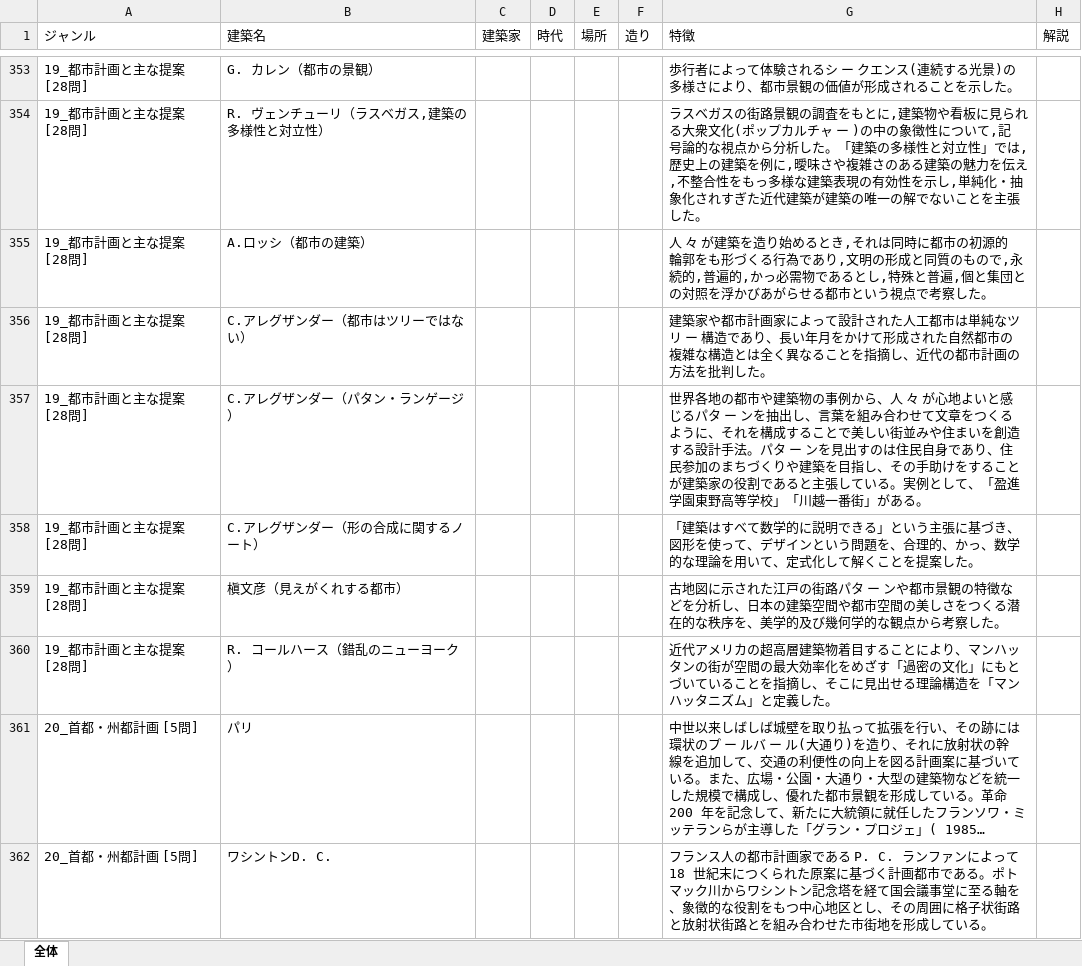
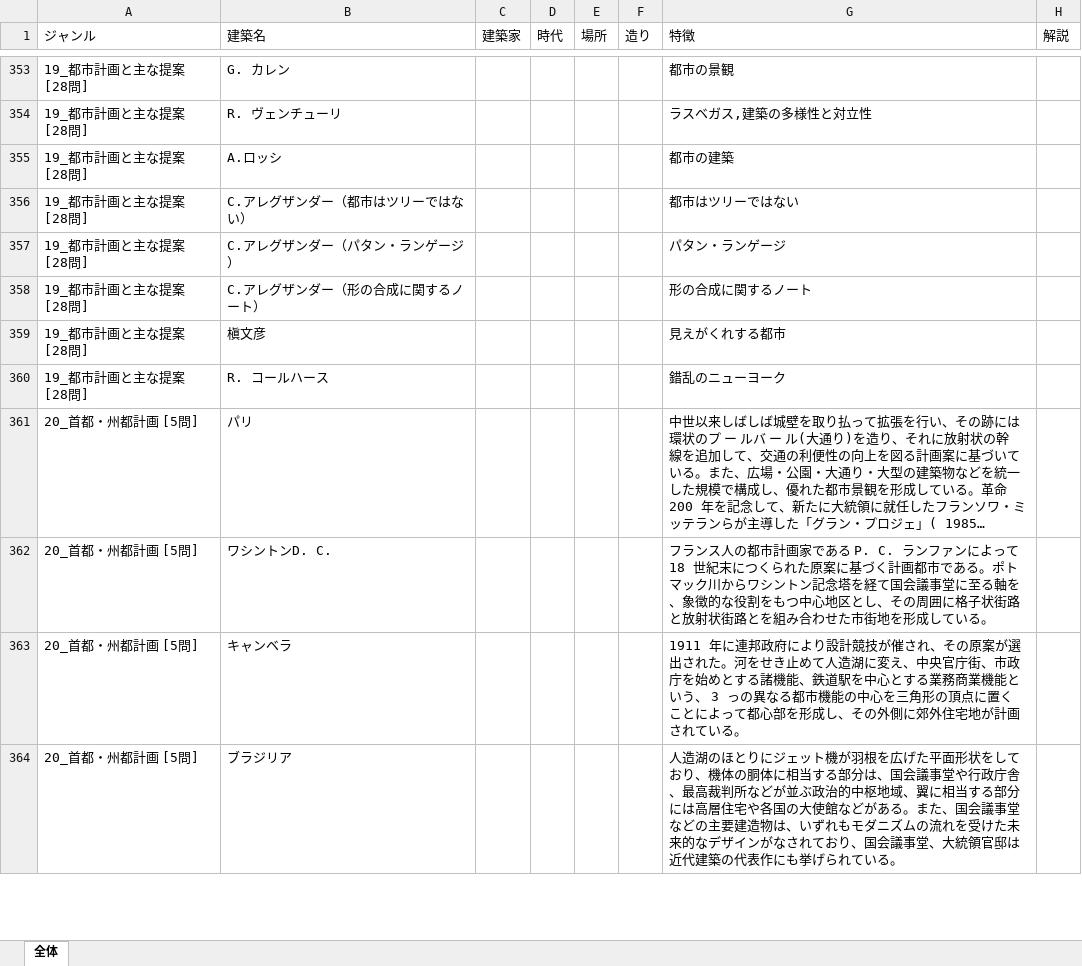
Before and after one commit to huzixiaodao21-blip/architect-keikaku, an Excel workbook: 計画-事例集.xlsx, sheet 全体, drawn as a sheet; only a part is shown, gaps mark what is left out; the shorter side is filled out with more unchanged rows; long unchanged cells end in …; values as stored, in another font and other column widths than the file's, no borders; charts and pictures not drawn; the diff covers the shown part only; the diff names each change by its address in the sheet, - before the commit and + after, or states it on an @@ line.

```diff
--- a/計画-事例集.xlsx (sheet 全体)
+++ b/計画-事例集.xlsx (sheet 全体)
-B353 (建築名): G. カレン（都市の景観）
+B353 (建築名): G. カレン
-G353 (特徴): 歩行者によって体験されるシ ー クエンス(連続する光景)の多様さにより、都市景観の価値が形成されることを示した。
+G353 (特徴): 都市の景観
-B354 (建築名): R. ヴェンチューリ（ラスベガス,建築の多様性と対立性）
+B354 (建築名): R. ヴェンチューリ
-G354 (特徴): …スベガスの街路景観の調査をもとに,建築物や看板に見られる大衆文化(ポップカルチャ ー )の中の象徴性について,記号論的な視点から分析した。「建築の多様性と対立性」では,歴史上の建築を例に,曖味さや複雑さのある建築の魅力を伝え,不整合性をもっ多様な建築表現の有効性を示し,単純化・抽象化されすぎた近代建築が建築の唯一の解でないことを主張した。
+G354 (特徴): …スベガス,建築の多様性と対立性
-B355 (建築名): A.ロッシ（都市の建築）
+B355 (建築名): A.ロッシ
-G355 (特徴): 人 々 が建築を造り始めるとき,それは同時に都市の初源的輪郭をも形づくる行為であり,文明の形成と同質のもので,永続的,普遍的,かっ必需物であるとし,特殊と普遍,個と集団との対照を浮かびあがらせる都市という視点で考察した。
+G355 (特徴): 都市の建築
-G356 (特徴): 建築家や都市計画家によって設計された人工都市は単純なツリ ー 構造であり、長い年月をかけて形成された自然都市の複雑な構造とは全く異なることを指摘し、近代の都市計画の方法を批判した。
+G356 (特徴): 都市はツリーではない
-G357 (特徴): 世界各地の都市や建築物の事例から、人 々 が心地よいと感じるパタ ー ンを抽出し、言葉を組み合わせて文章をつくるように、それを構成することで美しい街並みや住まいを創造する設計手法。パタ ー ンを見出すのは住民自身であり、住民参加のまちづくりや建築を目指し、その手助けをすることが建築家の役割であると主張している。実例として、「盈進学園東野高等学校」「川越一番街」がある。
+G357 (特徴): パタン・ランゲージ
-G358 (特徴): 「建築はすべて数学的に説明できる」という主張に基づき、図形を使って、デザインという問題を、合理的、かっ、数学的な理論を用いて、定式化して解くことを提案した。
+G358 (特徴): 形の合成に関するノート
-B359 (建築名): 槇文彦（見えがくれする都市）
+B359 (建築名): 槇文彦
-G359 (特徴): 古地図に示された江戸の街路パタ ー ンや都市景観の特徴などを分析し、日本の建築空間や都市空間の美しさをつくる潜在的な秩序を、美学的及び幾何学的な観点から考察した。
+G359 (特徴): 見えがくれする都市
-B360 (建築名): R. コールハース（錯乱のニューヨーク）
+B360 (建築名): R. コールハース
-G360 (特徴): 近代アメリカの超高層建築物着目することにより、マンハッタンの街が空間の最大効率化をめざす「過密の文化」にもとづいていることを指摘し、そこに見出せる理論構造を「マンハッタニズム」と定義した。
+G360 (特徴): 錯乱のニューヨーク
```
Also changed, not shown: 31 edited cells elsewhere in this sheet.
